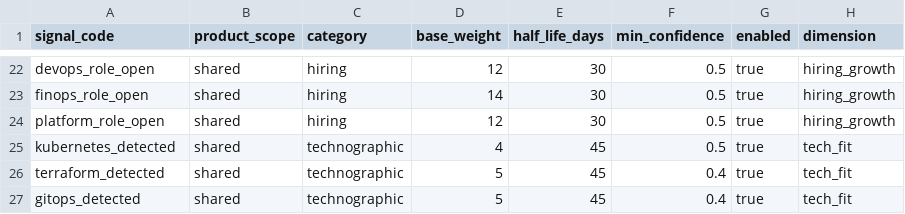
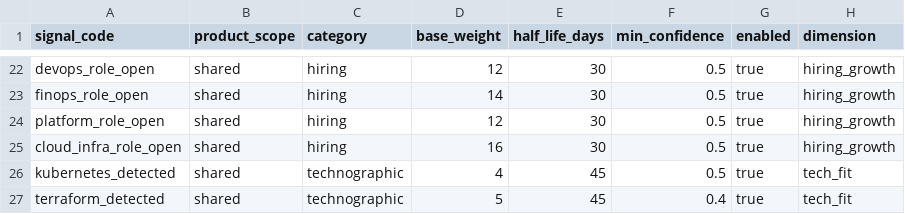
Before and after one commit to Riyami28/signals, a CSV file: config/signal_registry.csv, drawn as a sheet; only a part is shown, gaps mark what is left out; the shorter side is filled out with more unchanged rows.

```diff
--- a/config/signal_registry.csv
+++ b/config/signal_registry.csv
@@ -24,2 +24,3 @@ finops_role_open,shared,hiring,14,30,0.5,true,hiring_growth
 platform_role_open,shared,hiring,12,30,0.5,true,hiring_growth
+cloud_infra_role_open,shared,hiring,16,30,0.5,true,hiring_growth
 kubernetes_detected,shared,technographic,4,45,0.5,true,tech_fit
```
Also changed, not shown: config/keyword_lexicon.csv, 2 other files.
